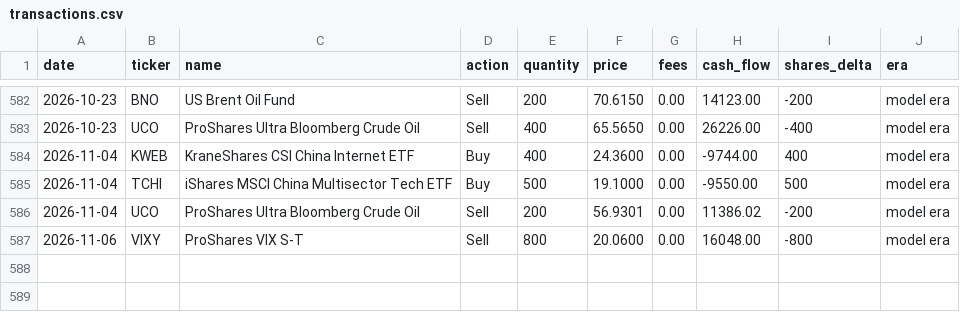
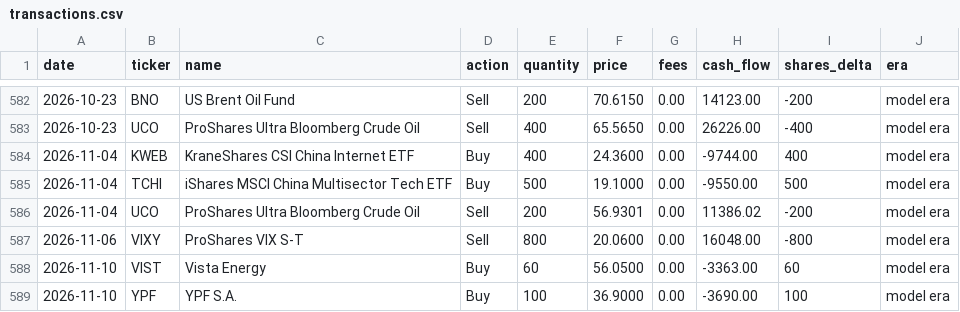
Before and after one commit to JamesKostohryz/trs-portfolio-feed, a CSV file: data/transactions.csv, drawn as a sheet; only a part is shown, gaps mark what is left out.

```diff
--- a/data/transactions.csv
+++ b/data/transactions.csv
@@ -587 +587,3 @@ date,ticker,name,action,quantity,price,fees,cash_flow,shares_delta,era
 2026-11-06,VIXY,ProShares VIX S-T,Sell,800,20.0600,0.00,16048.00,-800,model era
+2026-11-10,VIST,Vista Energy,Buy,60,56.0500,0.00,-3363.00,60,model era
+2026-11-10,YPF,YPF S.A.,Buy,100,36.9000,0.00,-3690.00,100,model era
```
Also changed, not shown: data/dashboard.csv, data/meta.csv, 2 other files.
